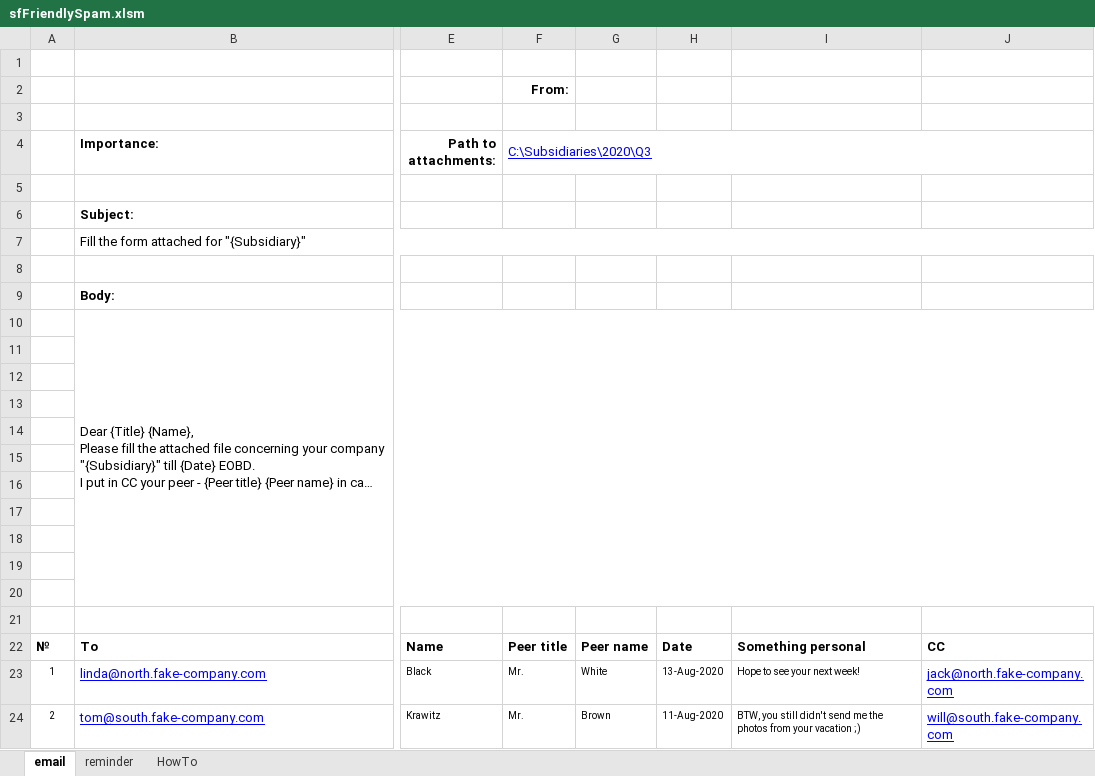
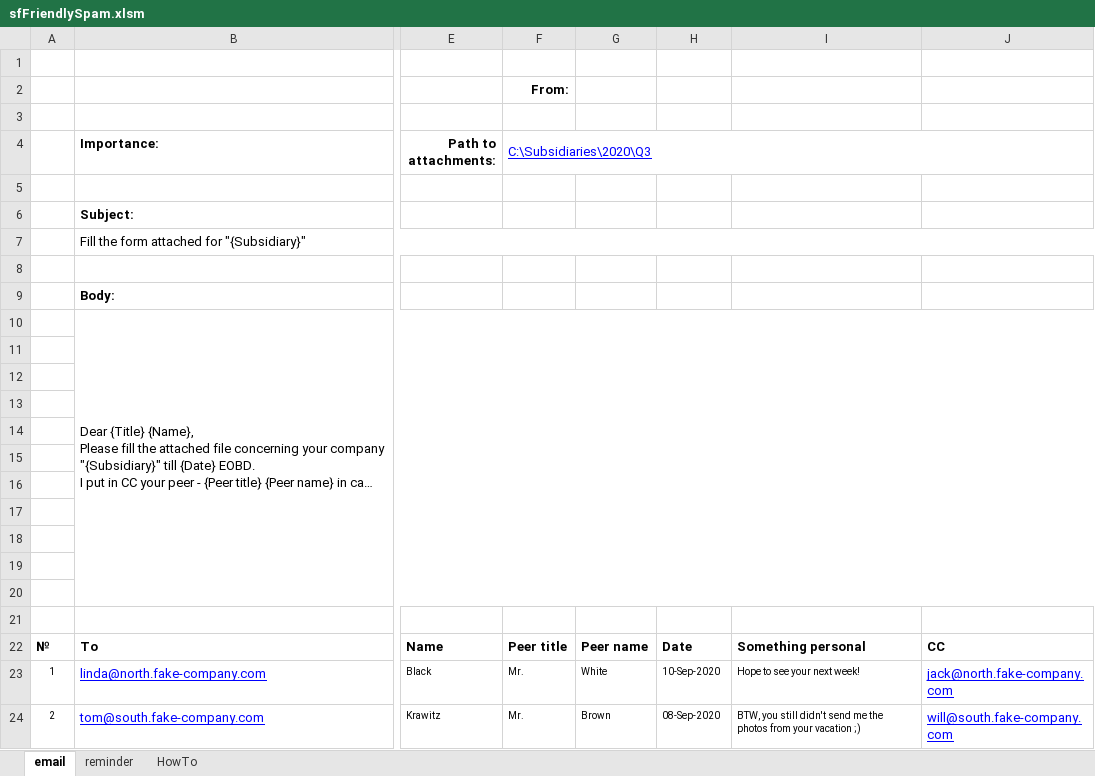
Before and after one commit to sergey-frolov-pets/excel-helpers, an Excel workbook: tools/friendly_spam/sfFriendlySpam.xlsm, sheet email, drawn as a sheet; only a part is shown, gaps mark what is left out; long unchanged cells end in …; values as stored, in another font and other column widths than the file's, no borders; charts and pictures not drawn; the diff names each change by its address in the sheet, - before the commit and + after, or states it on an @@ line.

```diff
--- a/tools/friendly_spam/sfFriendlySpam.xlsm (sheet email)
+++ b/tools/friendly_spam/sfFriendlySpam.xlsm (sheet email)
-H23: 13-Aug-2020
+H23: 10-Sep-2020
-H24: 11-Aug-2020
+H24: 08-Sep-2020
```
Also changed, not shown: sheet HowTo, charts or pictures, snippets/sfSnippets.xlsm, tools/histogram_maker/sfHistogramMaker.xlsx, 11 other files.
